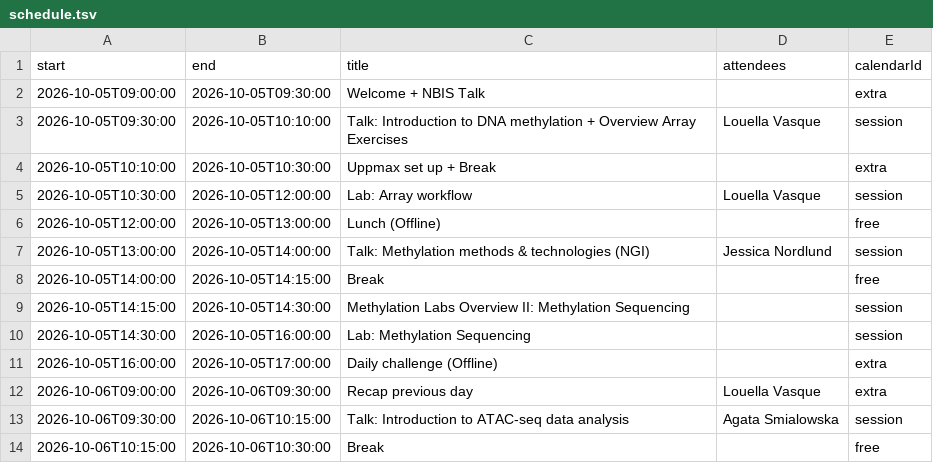
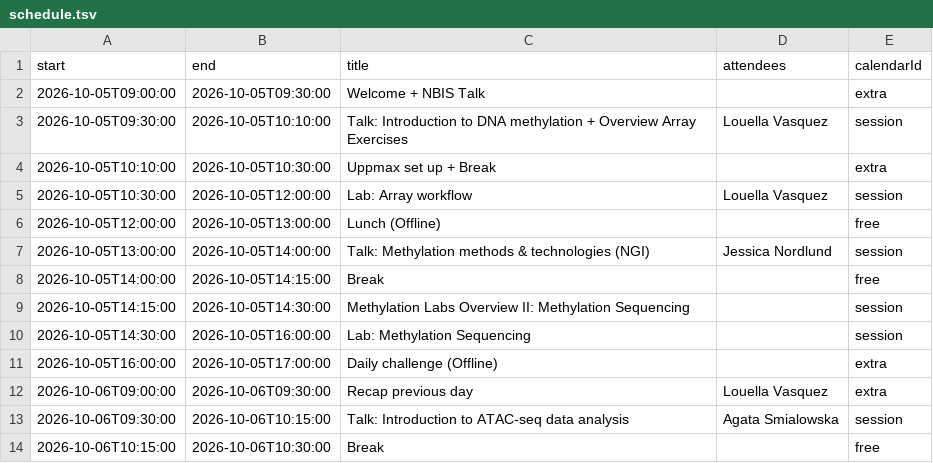
Before and after one commit to NBISweden/workshop-epigenomics, a TSV file: schedule.tsv, drawn as a sheet; only a part is shown.

Commit message:
Fixed name typo in schedule.

```diff
--- a/schedule.tsv
+++ b/schedule.tsv
@@ -2,5 +2,5 @@ start	end	title	attendees	calendarId
 2026-10-05T09:00:00	2026-10-05T09:30:00	Welcome + NBIS Talk		extra
-2026-10-05T09:30:00	2026-10-05T10:10:00	Talk: Introduction to DNA methylation + Overview Array Exercises	Louella Vasque	session
+2026-10-05T09:30:00	2026-10-05T10:10:00	Talk: Introduction to DNA methylation + Overview Array Exercises	Louella Vasquez	session
 2026-10-05T10:10:00	2026-10-05T10:30:00	Uppmax set up + Break		extra
-2026-10-05T10:30:00	2026-10-05T12:00:00	Lab: Array workflow	Louella Vasque	session
+2026-10-05T10:30:00	2026-10-05T12:00:00	Lab: Array workflow	Louella Vasquez	session
 2026-10-05T12:00:00	2026-10-05T13:00:00	Lunch (Offline)		free
@@ -11,3 +11,3 @@ start	end	title	attendees	calendarId
 2026-10-05T16:00:00	2026-10-05T17:00:00	Daily challenge (Offline)		extra
-2026-10-06T09:00:00	2026-10-06T09:30:00	Recap previous day	Louella Vasque	extra
+2026-10-06T09:00:00	2026-10-06T09:30:00	Recap previous day	Louella Vasquez	extra
 2026-10-06T09:30:00	2026-10-06T10:15:00	Talk: Introduction to ATAC-seq data analysis	Agata Smialowska	session
```
